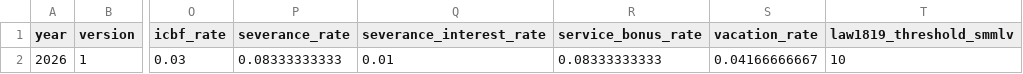
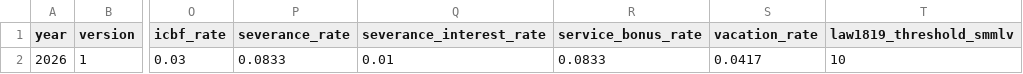
Before and after one commit to SantiagoAranda/Plataforma-de-Gesti-n-Comercial-con-Interfaz-Conversacional-y-Financiera, a CSV file: backend/prisma/seed-data/payroll_global_parameters.csv, drawn as a sheet; only a part is shown, gaps mark what is left out; the diff names each change by its address in the sheet, - before the commit and + after, or states it on an @@ line.

```diff
--- a/backend/prisma/seed-data/payroll_global_parameters.csv
+++ b/backend/prisma/seed-data/payroll_global_parameters.csv
-P2 (severance_rate): 0.08333333333
+P2 (severance_rate): 0.0833
-R2 (service_bonus_rate): 0.08333333333
+R2 (service_bonus_rate): 0.0833
-S2 (vacation_rate): 0.04166666667
+S2 (vacation_rate): 0.0417
```
Also changed, not shown: 10 other files.
